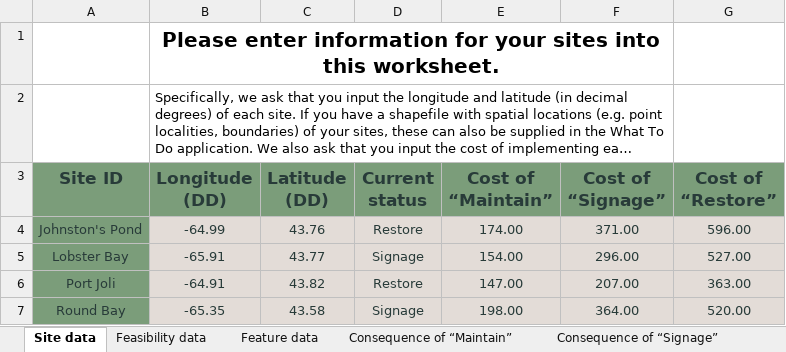
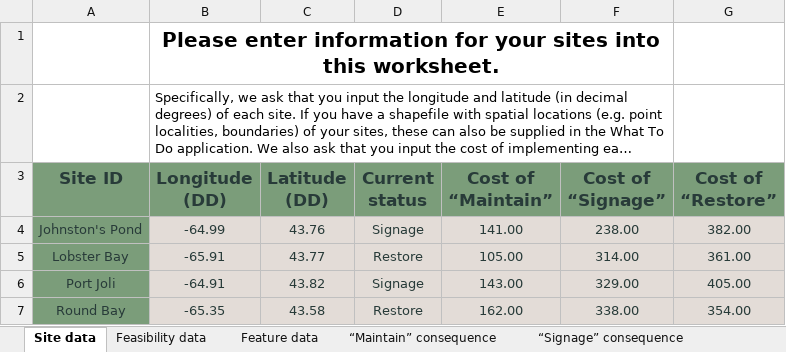
Before and after one commit to NCC-CNC/whattodo, an Excel workbook: inst/extdata/projects/simulated-data/simulated-data.xlsx, sheet Site data, drawn as a sheet; long unchanged cells end in …; values as stored, in another font and other column widths than the file's, no borders; table styles not drawn; the diff names each change by its address in the sheet, - before the commit and + after, or states it on an @@ line.

```diff
--- a/inst/extdata/projects/simulated-data/simulated-data.xlsx (sheet Site data)
+++ b/inst/extdata/projects/simulated-data/simulated-data.xlsx (sheet Site data)
-sheet tab: Consequence of “Maintain”
+sheet tab: “Maintain” consequence
-sheet tab: Consequence of “Signage”
+sheet tab: “Signage” consequence
-D4 (Current status): Restore
+D4 (Current status): Signage
-E4 (Cost of “Maintain”): 174.00
+E4 (Cost of “Maintain”): 141.00
-F4 (Cost of “Signage”): 371.00
+F4 (Cost of “Signage”): 238.00
-G4 (Cost of “Restore”): 596.00
+G4 (Cost of “Restore”): 382.00
-D5 (Current status): Signage
+D5 (Current status): Restore
-E5 (Cost of “Maintain”): 154.00
+E5 (Cost of “Maintain”): 105.00
-F5 (Cost of “Signage”): 296.00
+F5 (Cost of “Signage”): 314.00
-G5 (Cost of “Restore”): 527.00
+G5 (Cost of “Restore”): 361.00
-D6 (Current status): Restore
+D6 (Current status): Signage
-E6 (Cost of “Maintain”): 147.00
+E6 (Cost of “Maintain”): 143.00
-F6 (Cost of “Signage”): 207.00
+F6 (Cost of “Signage”): 329.00
-G6 (Cost of “Restore”): 363.00
+G6 (Cost of “Restore”): 405.00
-D7 (Current status): Signage
+D7 (Current status): Restore
-E7 (Cost of “Maintain”): 198.00
+E7 (Cost of “Maintain”): 162.00
-F7 (Cost of “Signage”): 364.00
+F7 (Cost of “Signage”): 338.00
-G7 (Cost of “Restore”): 520.00
+G7 (Cost of “Restore”): 354.00
```
Also changed, not shown: sheet Feature data, sheet “Maintain” consequence, sheet “Signage” consequence, sheet “Restore” consequence, other sheet tabs, 5 other files.
